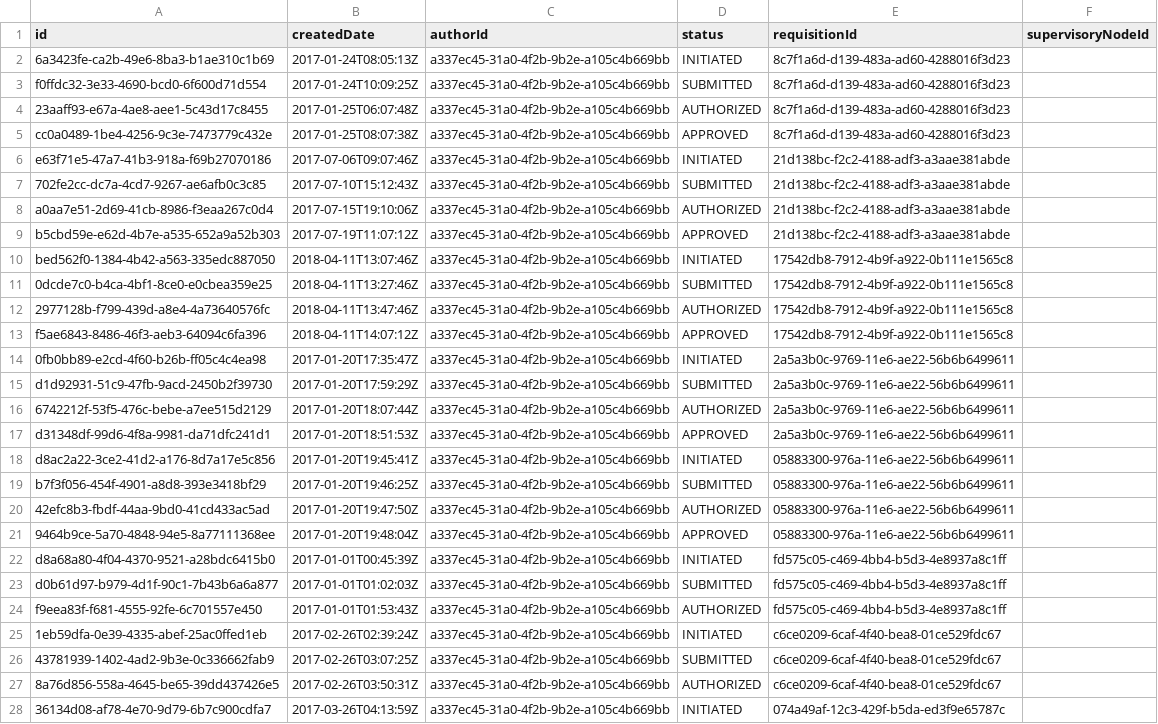
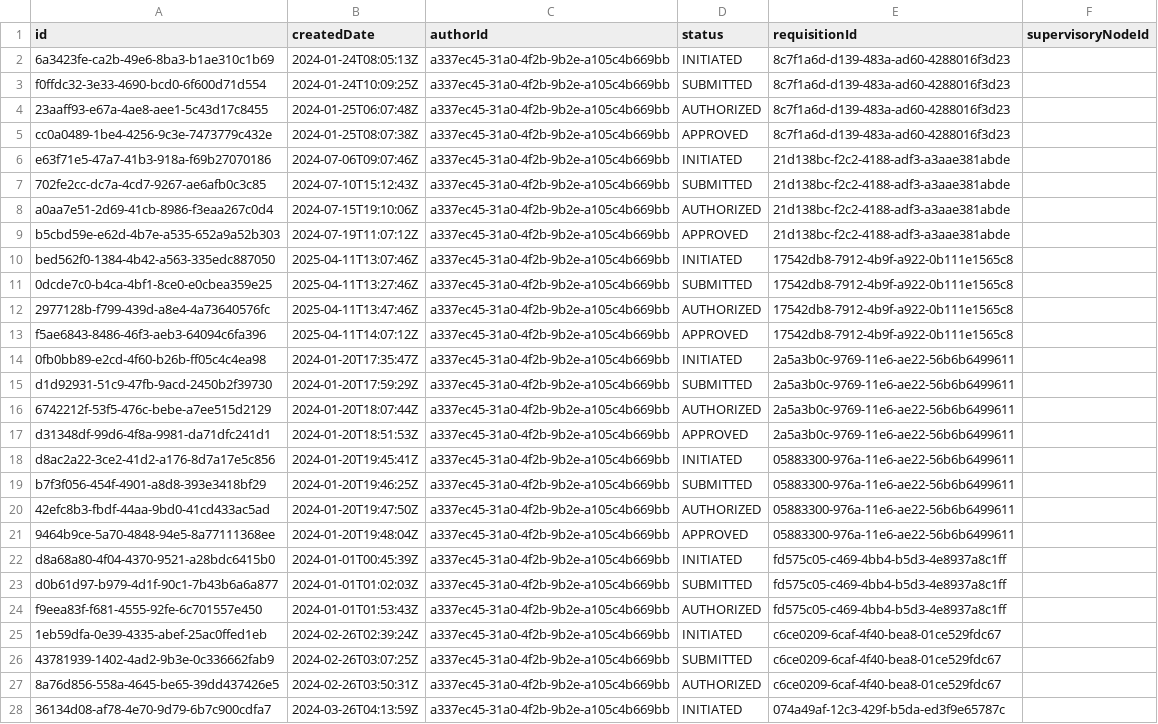
Before and after one commit to OpenLMIS/openlmis-requisition, a CSV file: src/main/resources/db/demo-data/requisition.status_changes.csv, drawn as a sheet; only a part is shown; the diff covers the shown part only; the diff names each change by its address in the sheet, - before the commit and + after, or states it on an @@ line.

```diff
--- a/src/main/resources/db/demo-data/requisition.status_changes.csv
+++ b/src/main/resources/db/demo-data/requisition.status_changes.csv
-B2 (createdDate): 2017-01-24T08:05:13Z
+B2 (createdDate): 2024-01-24T08:05:13Z
-B3 (createdDate): 2017-01-24T10:09:25Z
+B3 (createdDate): 2024-01-24T10:09:25Z
-B4 (createdDate): 2017-01-25T06:07:48Z
+B4 (createdDate): 2024-01-25T06:07:48Z
-B5 (createdDate): 2017-01-25T08:07:38Z
+B5 (createdDate): 2024-01-25T08:07:38Z
-B6 (createdDate): 2017-07-06T09:07:46Z
+B6 (createdDate): 2024-07-06T09:07:46Z
-B7 (createdDate): 2017-07-10T15:12:43Z
+B7 (createdDate): 2024-07-10T15:12:43Z
-B8 (createdDate): 2017-07-15T19:10:06Z
+B8 (createdDate): 2024-07-15T19:10:06Z
-B9 (createdDate): 2017-07-19T11:07:12Z
+B9 (createdDate): 2024-07-19T11:07:12Z
-B10 (createdDate): 2018-04-11T13:07:46Z
+B10 (createdDate): 2025-04-11T13:07:46Z
-B11 (createdDate): 2018-04-11T13:27:46Z
+B11 (createdDate): 2025-04-11T13:27:46Z
-B12 (createdDate): 2018-04-11T13:47:46Z
+B12 (createdDate): 2025-04-11T13:47:46Z
-B13 (createdDate): 2018-04-11T14:07:12Z
+B13 (createdDate): 2025-04-11T14:07:12Z
-B14 (createdDate): 2017-01-20T17:35:47Z
+B14 (createdDate): 2024-01-20T17:35:47Z
-B15 (createdDate): 2017-01-20T17:59:29Z
+B15 (createdDate): 2024-01-20T17:59:29Z
-B16 (createdDate): 2017-01-20T18:07:44Z
+B16 (createdDate): 2024-01-20T18:07:44Z
-B17 (createdDate): 2017-01-20T18:51:53Z
+B17 (createdDate): 2024-01-20T18:51:53Z
-B18 (createdDate): 2017-01-20T19:45:41Z
+B18 (createdDate): 2024-01-20T19:45:41Z
-B19 (createdDate): 2017-01-20T19:46:25Z
+B19 (createdDate): 2024-01-20T19:46:25Z
-B20 (createdDate): 2017-01-20T19:47:50Z
+B20 (createdDate): 2024-01-20T19:47:50Z
-B21 (createdDate): 2017-01-20T19:48:04Z
+B21 (createdDate): 2024-01-20T19:48:04Z
-B22 (createdDate): 2017-01-01T00:45:39Z
+B22 (createdDate): 2024-01-01T00:45:39Z
-B23 (createdDate): 2017-01-01T01:02:03Z
+B23 (createdDate): 2024-01-01T01:02:03Z
-B24 (createdDate): 2017-01-01T01:53:43Z
+B24 (createdDate): 2024-01-01T01:53:43Z
-B25 (createdDate): 2017-02-26T02:39:24Z
+B25 (createdDate): 2024-02-26T02:39:24Z
-B26 (createdDate): 2017-02-26T03:07:25Z
+B26 (createdDate): 2024-02-26T03:07:25Z
-B27 (createdDate): 2017-02-26T03:50:31Z
+B27 (createdDate): 2024-02-26T03:50:31Z
-B28 (createdDate): 2017-03-26T04:13:59Z
+B28 (createdDate): 2024-03-26T04:13:59Z
```
Also changed, not shown: 72 edited cells elsewhere in this file, src/main/resources/db/demo-data/requisition.requisitions.csv, src/main/resources/db/demo-data/requisition.status_messages.csv, 16 other files.
